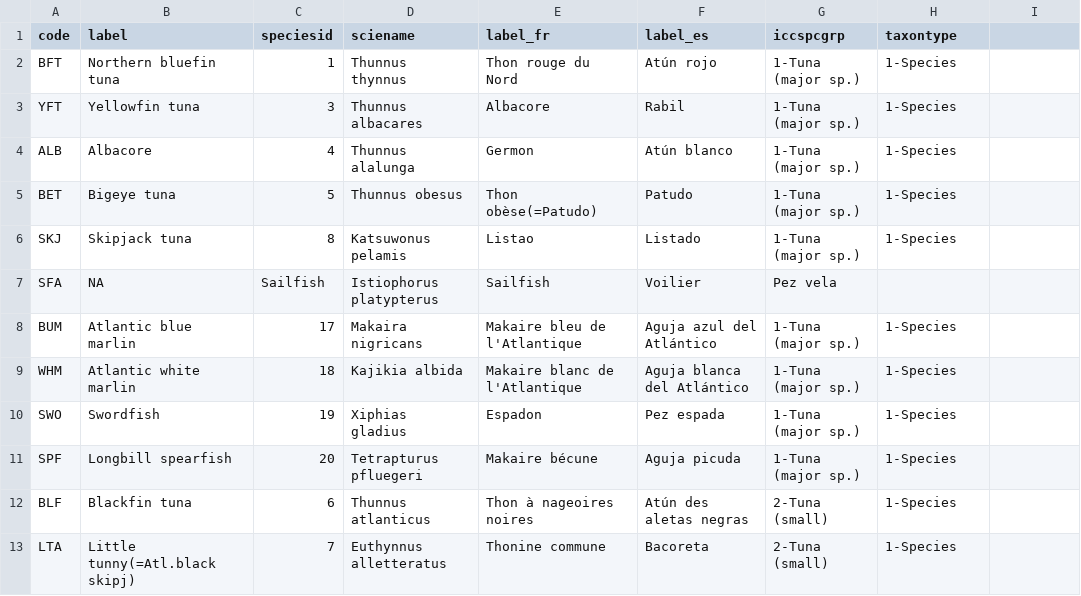
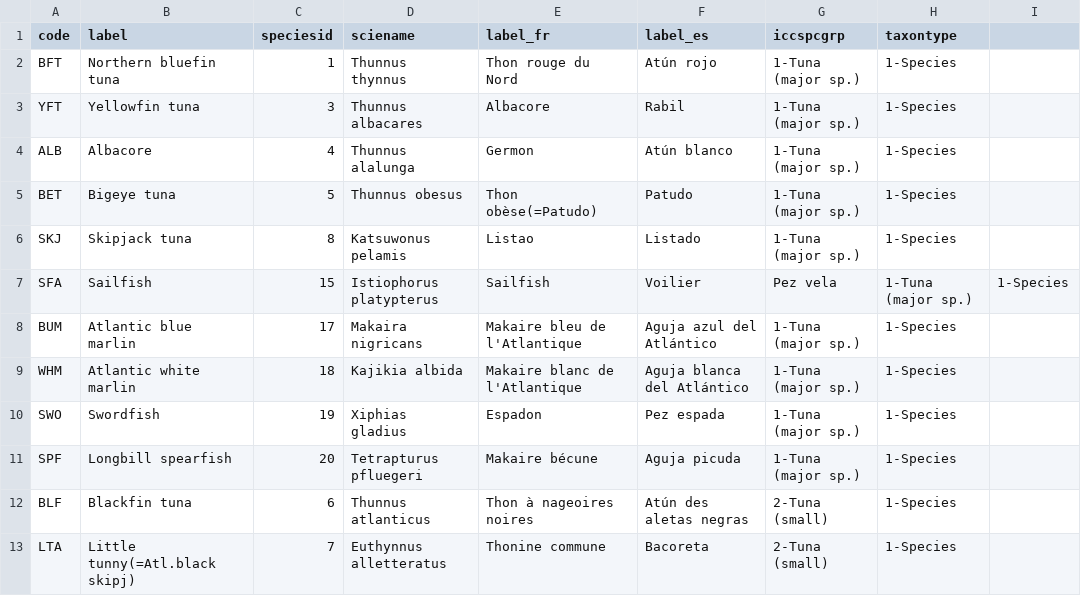
Before and after one commit to fdiwg/fdi-codelists, a CSV file: global/firms/gta/cl_species_iccat.csv, drawn as a sheet; only a part is shown.

Commit message:
Update Sailfish entry with new species ID

```diff
--- a/global/firms/gta/cl_species_iccat.csv
+++ b/global/firms/gta/cl_species_iccat.csv
@@ -6,3 +6,3 @@ BET,Bigeye tuna,5,Thunnus obesus,Thon obèse(=Patudo),Patudo,1-Tuna (major sp.),
 SKJ,Skipjack tuna,8,Katsuwonus pelamis,Listao,Listado,1-Tuna (major sp.),1-Species
-SFA,NA,Sailfish,Istiophorus platypterus,Sailfish,Voilier,Pez vela
+SFA,Sailfish,15,Istiophorus platypterus,Sailfish,Voilier,Pez vela,1-Tuna (major sp.),1-Species
 BUM,Atlantic blue marlin,17,Makaira nigricans,Makaire bleu de l'Atlantique,Aguja azul del Atlántico,1-Tuna (major sp.),1-Species
```
